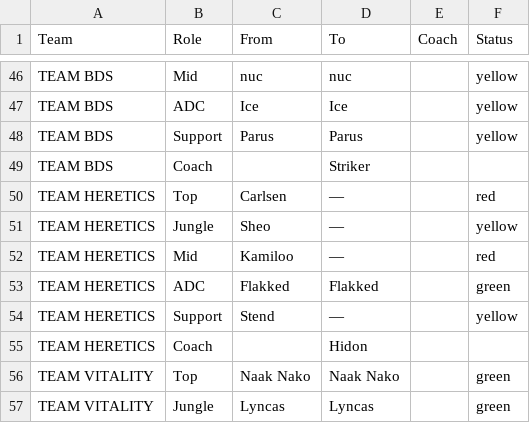
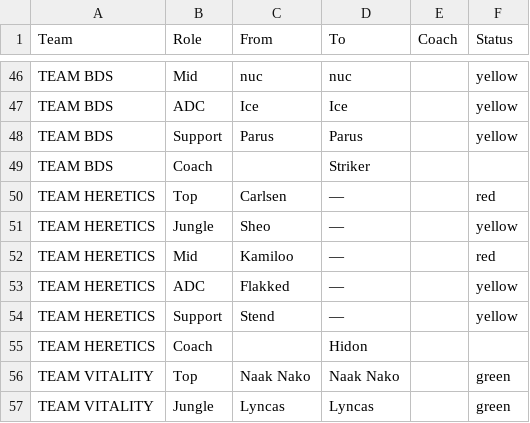
Before and after one commit to brun0bdev/apuntes, a CSV file: lec/transfers_2026_winter.csv, drawn as a sheet; only a part is shown, gaps mark what is left out; the diff covers the shown part only.

Commit message:
update roster changes

```diff
--- a/lec/transfers_2026_winter.csv
+++ b/lec/transfers_2026_winter.csv
@@ -52,3 +52,3 @@ TEAM HERETICS,Jungle,Sheo,—,,yellow
 TEAM HERETICS,Mid,Kamiloo,—,,red
-TEAM HERETICS,ADC,Flakked,Flakked,,green
+TEAM HERETICS,ADC,Flakked,—,,yellow
 TEAM HERETICS,Support,Stend,—,,yellow
```
Also changed, not shown: 8 edited cells elsewhere in this file.
